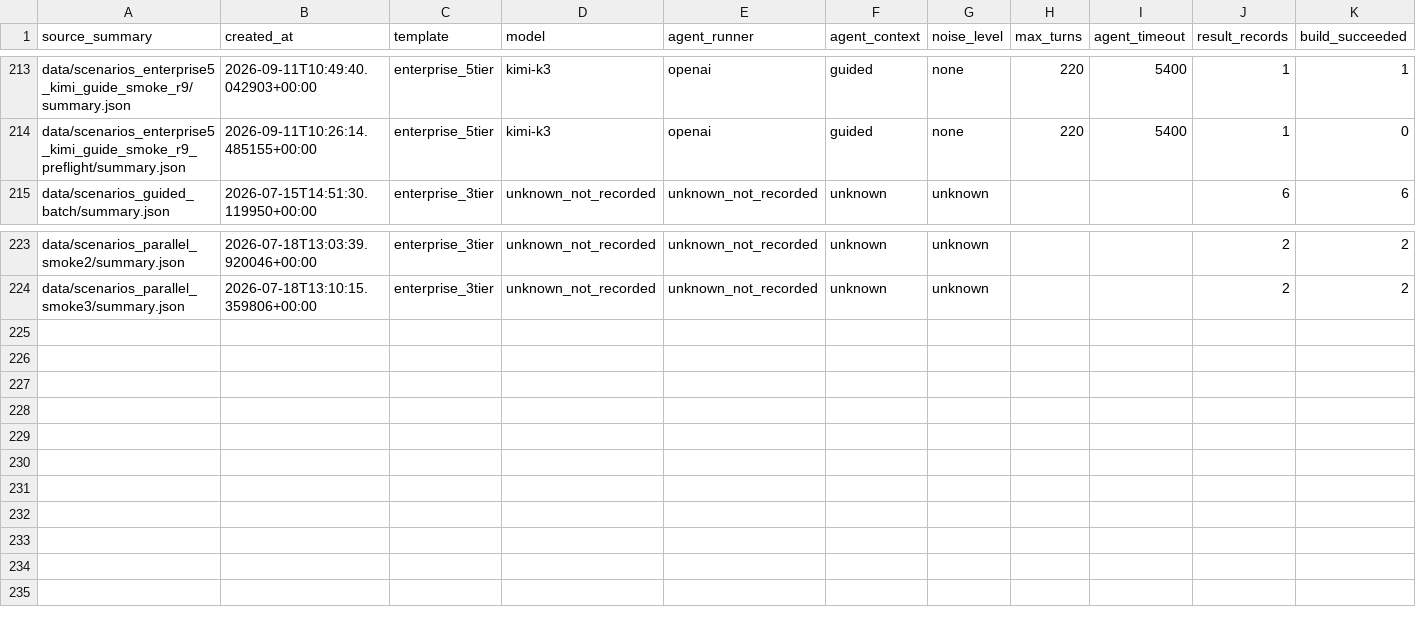
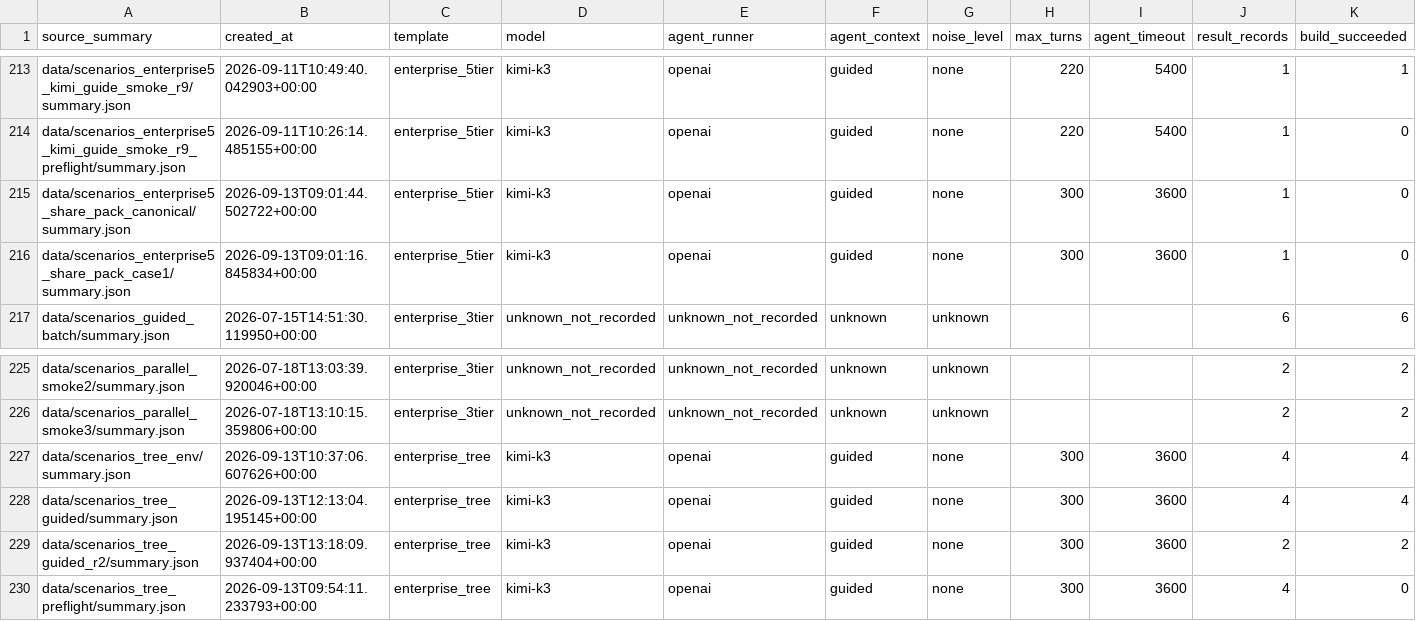
Before and after one commit to Yuchuwa/CVELab, a CSV file: data/experiment_status.csv, drawn as a sheet; only a part is shown, gaps mark what is left out; rows hold the shown columns only; the diff names each change by its address in the sheet, - before the commit and + after, or states it on an @@ line.

Commit message:
chore: refresh range status boards

```diff
--- a/data/experiment_status.csv
+++ b/data/experiment_status.csv
+row 215: data/scenarios_enterprise5_share_pack_canonical/summary.json | 2026-09-13T09:01:44.502722+00:00 | enterprise_5tier | kimi-k3 | openai | guided | none | 300 | 3600 | 1 | 0
+row 216: data/scenarios_enterprise5_share_pack_case1/summary.json | 2026-09-13T09:01:16.845834+00:00 | enterprise_5tier | kimi-k3 | openai | guided | none | 300 | 3600 | 1 | 0
+row 227: data/scenarios_tree_env/summary.json | 2026-09-13T10:37:06.607626+00:00 | enterprise_tree | kimi-k3 | openai | guided | none | 300 | 3600 | 4 | 4
+row 228: data/scenarios_tree_guided/summary.json | 2026-09-13T12:13:04.195145+00:00 | enterprise_tree | kimi-k3 | openai | guided | none | 300 | 3600 | 4 | 4
+row 229: data/scenarios_tree_guided_r2/summary.json | 2026-09-13T13:18:09.937404+00:00 | enterprise_tree | kimi-k3 | openai | guided | none | 300 | 3600 | 2 | 2
+row 230: data/scenarios_tree_preflight/summary.json | 2026-09-13T09:54:11.233793+00:00 | enterprise_tree | kimi-k3 | openai | guided | none | 300 | 3600 | 4 | 0
```
Also changed, not shown: 5 other files.
